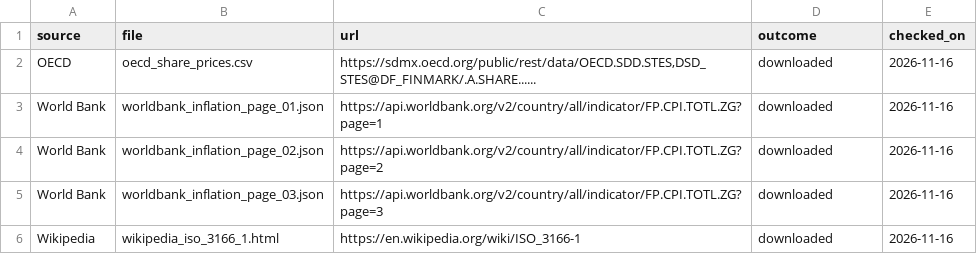
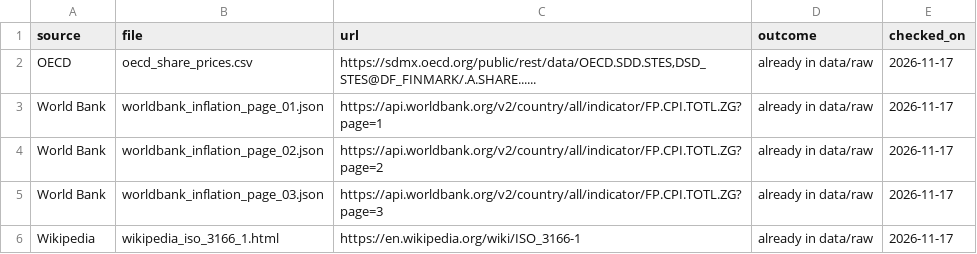
Before and after one commit to GuillermoMorfin/esmt-data-wrangling-project, a CSV file: data/raw/download_log.csv, drawn as a sheet.

```diff
--- a/data/raw/download_log.csv
+++ b/data/raw/download_log.csv
@@ -1,6 +1,6 @@
 source,file,url,outcome,checked_on
-OECD,oecd_share_prices.csv,"https://sdmx.oecd.org/public/rest/data/OECD.SDD.STES,DSD_STES@DF_FINMARK/.A.SHARE......",downloaded,2026-11-16
-World Bank,worldbank_inflation_page_01.json,https://api.worldbank.org/v2/country/all/indicator/FP.CPI.TOTL.ZG?page=1,downloaded,2026-11-16
-World Bank,worldbank_inflation_page_02.json,https://api.worldbank.org/v2/country/all/indicator/FP.CPI.TOTL.ZG?page=2,downloaded,2026-11-16
-World Bank,worldbank_inflation_page_03.json,https://api.worldbank.org/v2/country/all/indicator/FP.CPI.TOTL.ZG?page=3,downloaded,2026-11-16
-Wikipedia,wikipedia_iso_3166_1.html,https://en.wikipedia.org/wiki/ISO_3166-1,downloaded,2026-11-16
+OECD,oecd_share_prices.csv,"https://sdmx.oecd.org/public/rest/data/OECD.SDD.STES,DSD_STES@DF_FINMARK/.A.SHARE......",already in data/raw,2026-11-17
+World Bank,worldbank_inflation_page_01.json,https://api.worldbank.org/v2/country/all/indicator/FP.CPI.TOTL.ZG?page=1,already in data/raw,2026-11-17
+World Bank,worldbank_inflation_page_02.json,https://api.worldbank.org/v2/country/all/indicator/FP.CPI.TOTL.ZG?page=2,already in data/raw,2026-11-17
+World Bank,worldbank_inflation_page_03.json,https://api.worldbank.org/v2/country/all/indicator/FP.CPI.TOTL.ZG?page=3,already in data/raw,2026-11-17
+Wikipedia,wikipedia_iso_3166_1.html,https://en.wikipedia.org/wiki/ISO_3166-1,already in data/raw,2026-11-17
```
Also changed, not shown: 1 other file.
